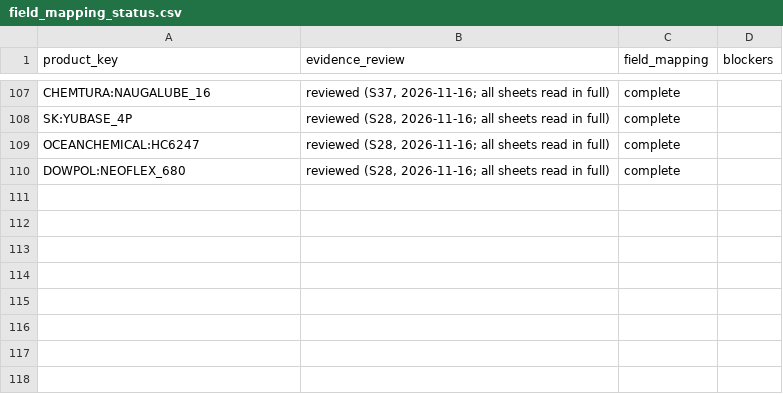
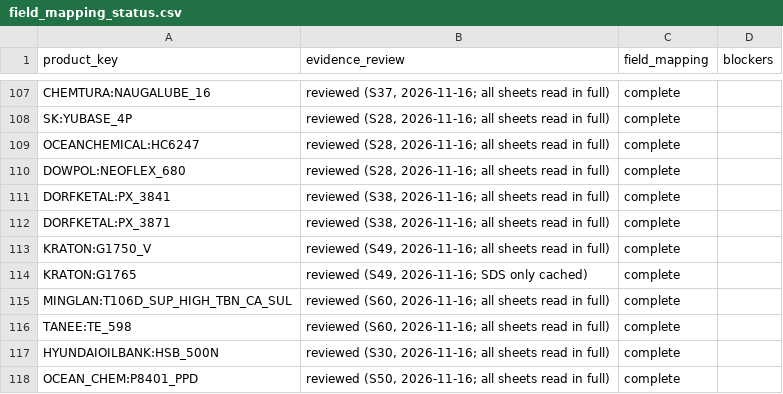
Before and after one commit to alaaahmadd182-lab/Smart-formulator-project, a CSV file: dataset_preparation_2026-11-14/tables/field_mapping_status.csv, drawn as a sheet; only a part is shown, gaps mark what is left out.

```diff
--- a/dataset_preparation_2026-11-14/tables/field_mapping_status.csv
+++ b/dataset_preparation_2026-11-14/tables/field_mapping_status.csv
@@ -110 +110,9 @@ OCEANCHEMICAL:HC6247,"reviewed (S28, 2026-11-16; all sheets read in full)",compl
 DOWPOL:NEOFLEX_680,"reviewed (S28, 2026-11-16; all sheets read in full)",complete,
+DORFKETAL:PX_3841,"reviewed (S38, 2026-11-16; all sheets read in full)",complete,
+DORFKETAL:PX_3871,"reviewed (S38, 2026-11-16; all sheets read in full)",complete,
+KRATON:G1750_V,"reviewed (S49, 2026-11-16; all sheets read in full)",complete,
+KRATON:G1765,"reviewed (S49, 2026-11-16; SDS only cached)",complete,
+MINGLAN:T106D_SUP_HIGH_TBN_CA_SUL,"reviewed (S60, 2026-11-16; all sheets read in full)",complete,
+TANEE:TE_598,"reviewed (S60, 2026-11-16; all sheets read in full)",complete,
+HYUNDAIOILBANK:HSB_500N,"reviewed (S30, 2026-11-16; all sheets read in full)",complete,
+OCEAN_CHEM:P8401_PPD,"reviewed (S50, 2026-11-16; all sheets read in full)",complete,
```
Also changed, not shown: dataset_preparation_2026-11-14/tables/product_stages.csv, 11 other files.
